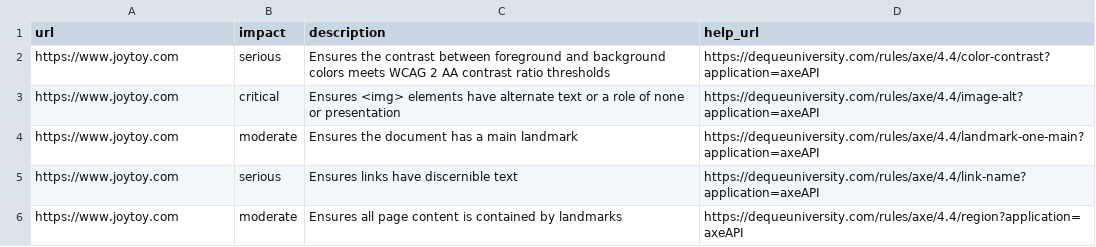
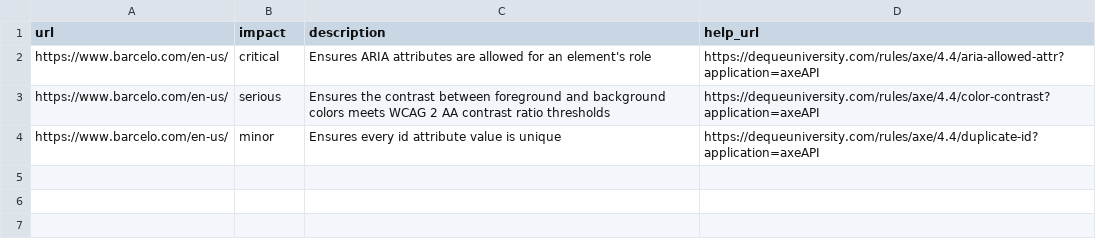
Before and after one commit to Belzico/acces_scrappy_jj, a CSV file: accessibility_report.csv, drawn as a sheet.

Commit message:
RUL-001 #comment ready for excel

```diff
--- a/accessibility_report.csv
+++ b/accessibility_report.csv
@@ -1,6 +1,4 @@
 url,impact,description,help_url
-https://www.joytoy.com,serious,Ensures the contrast between foreground and background colors meets WCAG 2 AA contrast ratio thresholds,https://dequeuniversity.com/rules/axe/4.4/color-contrast?application=axeAPI
-https://www.joytoy.com,critical,Ensures <img> elements have alternate text or a role of none or presentation,https://dequeuniversity.com/rules/axe/4.4/image-alt?application=axeAPI
-https://www.joytoy.com,moderate,Ensures the document has a main landmark,https://dequeuniversity.com/rules/axe/4.4/landmark-one-main?application=axeAPI
-https://www.joytoy.com,serious,Ensures links have discernible text,https://dequeuniversity.com/rules/axe/4.4/link-name?application=axeAPI
-https://www.joytoy.com,moderate,Ensures all page content is contained by landmarks,https://dequeuniversity.com/rules/axe/4.4/region?application=axeAPI
+https://www.barcelo.com/en-us/,critical,Ensures ARIA attributes are allowed for an element's role,https://dequeuniversity.com/rules/axe/4.4/aria-allowed-attr?application=axeAPI
+https://www.barcelo.com/en-us/,serious,Ensures the contrast between foreground and background colors meets WCAG 2 AA contrast ratio thresholds,https://dequeuniversity.com/rules/axe/4.4/color-contrast?application=axeAPI
+https://www.barcelo.com/en-us/,minor,Ensures every id attribute value is unique,https://dequeuniversity.com/rules/axe/4.4/duplicate-id?application=axeAPI
```
Also changed, not shown: 25 other files.
